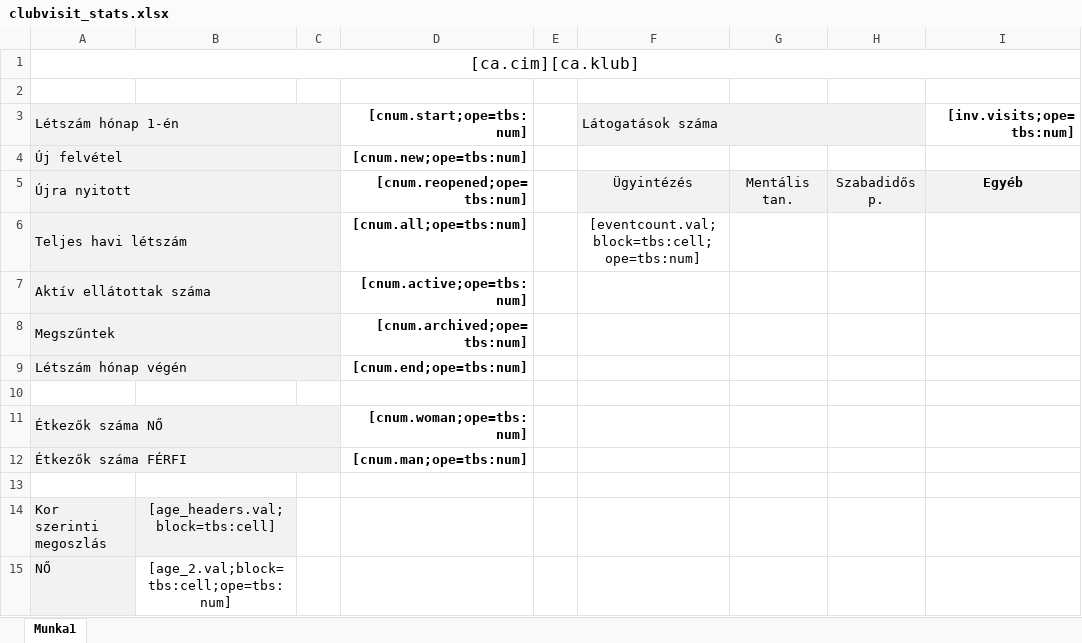
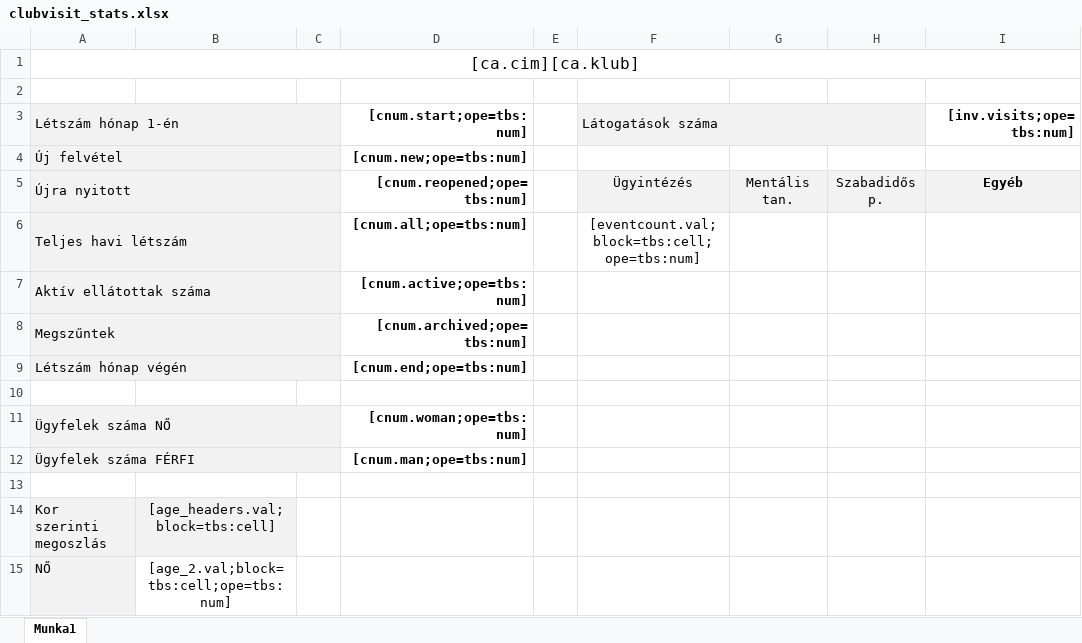
Before and after one commit to mbence/csaladsegito, an Excel workbook: src/JCSGYK/AdminBundle/Resources/public/reports/clubvisit_stats.xlsx, sheet Munka1, drawn as a sheet; only a part is shown; values as stored, in another font and other column widths than the file's, no borders; the diff names each change by its address in the sheet, - before the commit and + after, or states it on an @@ line.

Commit message:
stats template fix

```diff
--- a/src/JCSGYK/AdminBundle/Resources/public/reports/clubvisit_stats.xlsx (sheet Munka1)
+++ b/src/JCSGYK/AdminBundle/Resources/public/reports/clubvisit_stats.xlsx (sheet Munka1)
-A11 (Létszám hónap 1-én): Étkezők száma NŐ
+A11 (Létszám hónap 1-én): Ügyfelek száma NŐ
-A12 (Létszám hónap 1-én): Étkezők száma FÉRFI
+A12 (Létszám hónap 1-én): Ügyfelek száma FÉRFI
```
